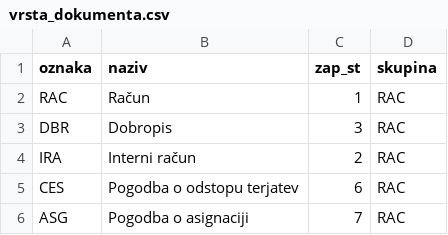
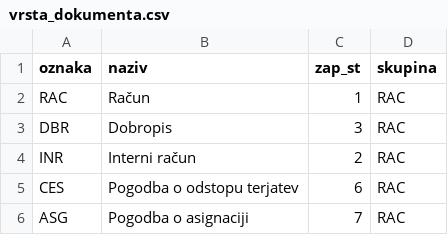
Before and after one commit to vasjapavlovic/eda5, a CSV file: eda5/templates/import/posta/vrsta_dokumenta.csv, drawn as a sheet; only a part is shown.

```diff
--- a/eda5/templates/import/posta/vrsta_dokumenta.csv
+++ b/eda5/templates/import/posta/vrsta_dokumenta.csv
@@ -3,3 +3,3 @@ RAC,Račun,1,RAC
 DBR,Dobropis,3,RAC
-IRA,Interni račun,2,RAC
+INR,Interni račun,2,RAC
 CES,Pogodba o odstopu terjatev,6,RAC
```
Also changed, not shown: 15 other files.
